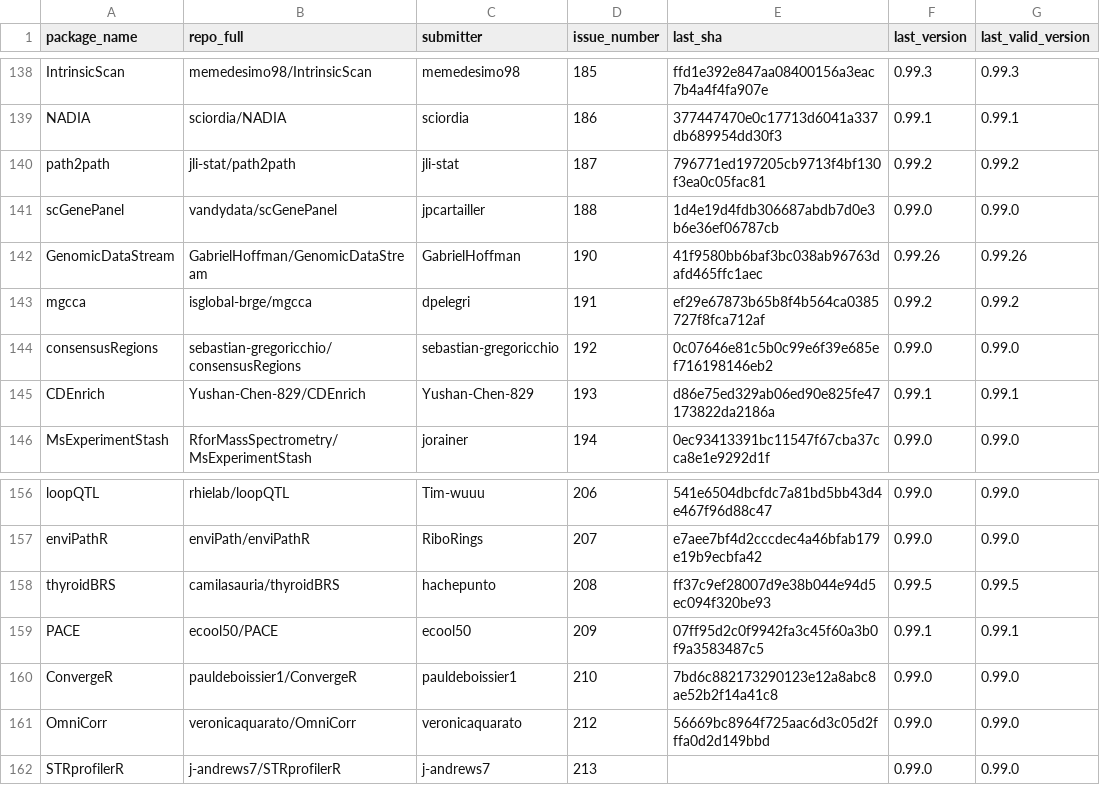
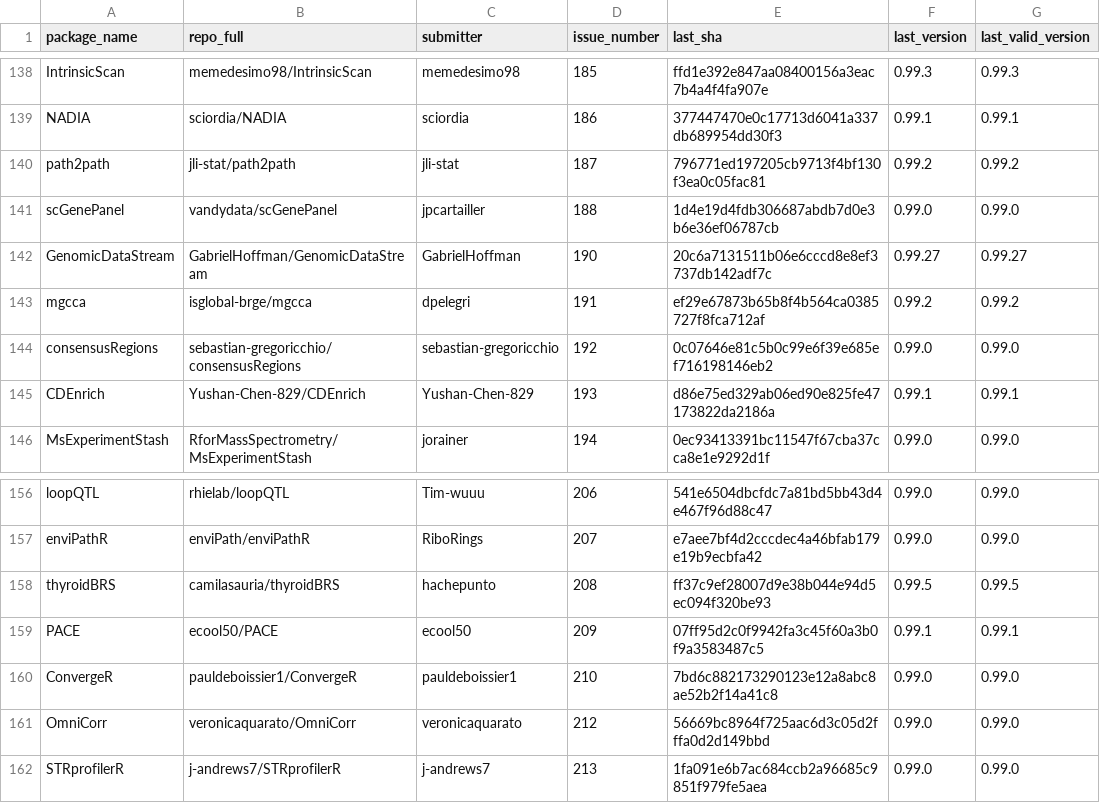
Before and after one commit to Bioconductor/BiocContributions, a CSV file: submissions/submitted_packages.csv, drawn as a sheet; only a part is shown, gaps mark what is left out.

Commit message:
Update build SHAs and versions

```diff
--- a/submissions/submitted_packages.csv
+++ b/submissions/submitted_packages.csv
@@ -141,3 +141,3 @@ path2path,jli-stat/path2path,jli-stat,187,796771ed197205cb9713f4bf130f3ea0c05fac
 scGenePanel,vandydata/scGenePanel,jpcartailler,188,1d4e19d4fdb306687abdb7d0e3b6e36ef06787cb,0.99.0,0.99.0
-GenomicDataStream,GabrielHoffman/GenomicDataStream,GabrielHoffman,190,41f9580bb6baf3bc038ab96763dafd465ffc1aec,0.99.26,0.99.26
+GenomicDataStream,GabrielHoffman/GenomicDataStream,GabrielHoffman,190,20c6a7131511b06e6cccd8e8ef3737db142adf7c,0.99.27,0.99.27
 mgcca,isglobal-brge/mgcca,dpelegri,191,ef29e67873b65b8f4b564ca0385727f8fca712af,0.99.2,0.99.2
@@ -161,2 +161,2 @@ ConvergeR,pauldeboissier1/ConvergeR,pauldeboissier1,210,7bd6c882173290123e12a8ab
 OmniCorr,veronicaquarato/OmniCorr,veronicaquarato,212,56669bc8964f725aac6d3c05d2fffa0d2d149bbd,0.99.0,0.99.0
-STRprofilerR,j-andrews7/STRprofilerR,j-andrews7,213,,0.99.0,0.99.0
+STRprofilerR,j-andrews7/STRprofilerR,j-andrews7,213,1fa091e6b7ac684ccb2a96685c9851f979fe5aea,0.99.0,0.99.0
```
